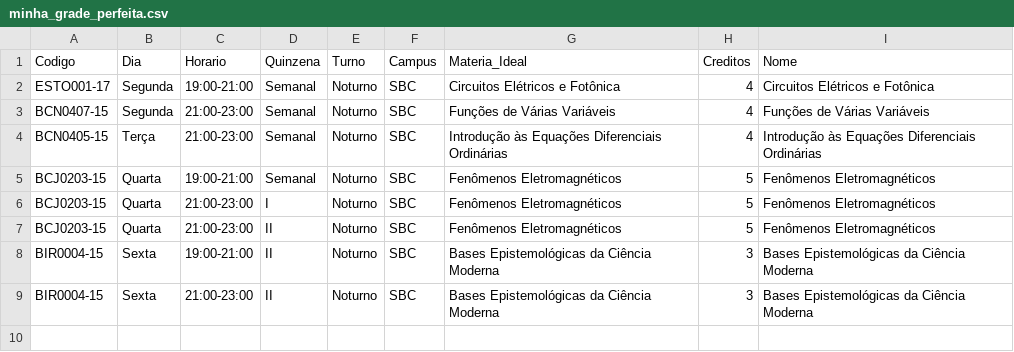
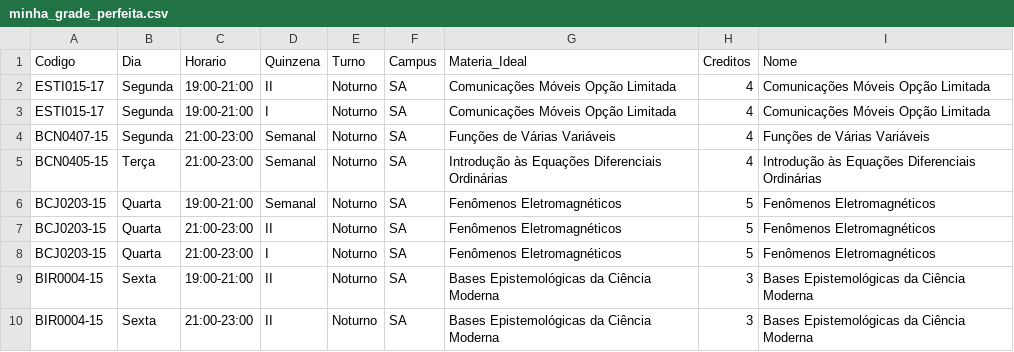
Before and after one commit to LucasPranevicius/Grade_Maker_UFABC, a CSV file: OUTPUTS_CSV/minha_grade_perfeita.csv, drawn as a sheet.

```diff
--- a/OUTPUTS_CSV/minha_grade_perfeita.csv
+++ b/OUTPUTS_CSV/minha_grade_perfeita.csv
@@ -1,9 +1,10 @@
 Codigo,Dia,Horario,Quinzena,Turno,Campus,Materia_Ideal,Creditos,Nome
-ESTO001-17,Segunda,19:00-21:00,Semanal,Noturno,SBC,Circuitos Elétricos e  Fotônica,4,Circuitos Elétricos e  Fotônica
-BCN0407-15,Segunda,21:00-23:00,Semanal,Noturno,SBC,Funções de Várias Variáveis,4,Funções de Várias Variáveis
-BCN0405-15,Terça,21:00-23:00,Semanal,Noturno,SBC,Introdução às Equações Diferenciais Ordinárias,4,Introdução às Equações Diferenciais Ordinárias
-BCJ0203-15,Quarta,19:00-21:00,Semanal,Noturno,SBC,Fenômenos Eletromagnéticos,5,Fenômenos Eletromagnéticos
-BCJ0203-15,Quarta,21:00-23:00,I,Noturno,SBC,Fenômenos Eletromagnéticos,5,Fenômenos Eletromagnéticos
-BCJ0203-15,Quarta,21:00-23:00,II,Noturno,SBC,Fenômenos Eletromagnéticos,5,Fenômenos Eletromagnéticos
-BIR0004-15,Sexta,19:00-21:00,II,Noturno,SBC,Bases Epistemológicas da Ciência Moderna,3,Bases Epistemológicas da Ciência Moderna
-BIR0004-15,Sexta,21:00-23:00,II,Noturno,SBC,Bases Epistemológicas da Ciência Moderna,3,Bases Epistemológicas da Ciência Moderna
+ESTI015-17,Segunda,19:00-21:00,II,Noturno,SA,Comunicações  Móveis  Opção Limitada,4,Comunicações  Móveis  Opção Limitada
+ESTI015-17,Segunda,19:00-21:00,I,Noturno,SA,Comunicações  Móveis  Opção Limitada,4,Comunicações  Móveis  Opção Limitada
+BCN0407-15,Segunda,21:00-23:00,Semanal,Noturno,SA,Funções de Várias Variáveis,4,Funções de Várias Variáveis
+BCN0405-15,Terça,21:00-23:00,Semanal,Noturno,SA,Introdução às Equações Diferenciais Ordinárias,4,Introdução às Equações Diferenciais Ordinárias
+BCJ0203-15,Quarta,19:00-21:00,Semanal,Noturno,SA,Fenômenos Eletromagnéticos,5,Fenômenos Eletromagnéticos
+BCJ0203-15,Quarta,21:00-23:00,II,Noturno,SA,Fenômenos Eletromagnéticos,5,Fenômenos Eletromagnéticos
+BCJ0203-15,Quarta,21:00-23:00,I,Noturno,SA,Fenômenos Eletromagnéticos,5,Fenômenos Eletromagnéticos
+BIR0004-15,Sexta,19:00-21:00,II,Noturno,SA,Bases Epistemológicas da Ciência Moderna,3,Bases Epistemológicas da Ciência Moderna
+BIR0004-15,Sexta,21:00-23:00,II,Noturno,SA,Bases Epistemológicas da Ciência Moderna,3,Bases Epistemológicas da Ciência Moderna
```
Also changed, not shown: 5 other files.
